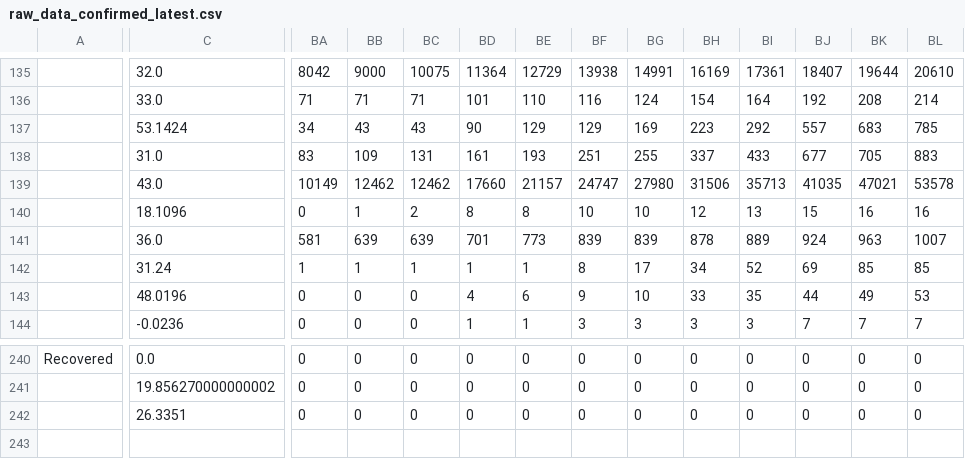
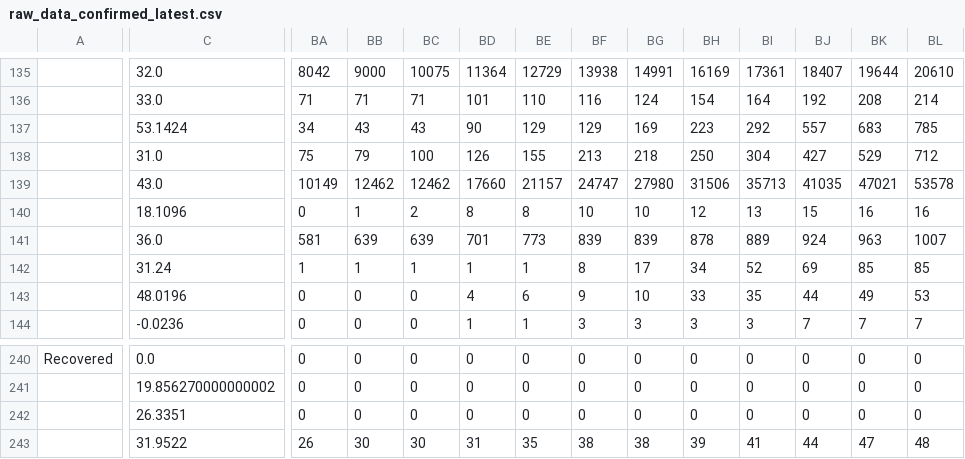
Before and after one commit to dmitripr/covid19, a CSV file: covid19_temp/raw_data_confirmed_latest.csv, drawn as a sheet; only a part is shown, gaps mark what is left out; rows hold the shown columns only; the diff covers the shown part only; the diff names each change by its address in the sheet, - before the commit and + after, or states it on an @@ line.

```diff
--- a/covid19_temp/raw_data_confirmed_latest.csv
+++ b/covid19_temp/raw_data_confirmed_latest.csv
-BA138: 83
+BA138: 75
-BB138: 109
+BB138: 79
-BC138: 131
+BC138: 100
-BD138: 161
+BD138: 126
-BE138: 193
+BE138: 155
-BF138: 251
+BF138: 213
-BG138: 255
+BG138: 218
-BH138: 337
+BH138: 250
-BI138: 433
+BI138: 304
-BJ138: 677
+BJ138: 427
-BK138: 705
+BK138: 529
-BL138: 883
+BL138: 712
+row 243:  | 31.9522 | 26 | 30 | 30 | 31 | 35 | 38 | 38 | 39 | 41 | 44 | 47 | 48
```
Also changed, not shown: 3 edited cells elsewhere in this file, covid19_temp/raw_data_deaths_latest.csv, 1 other file.
